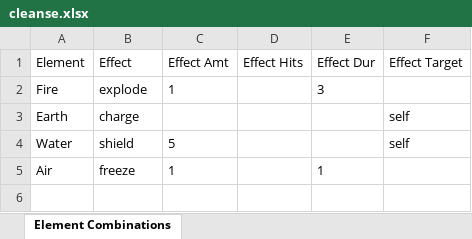
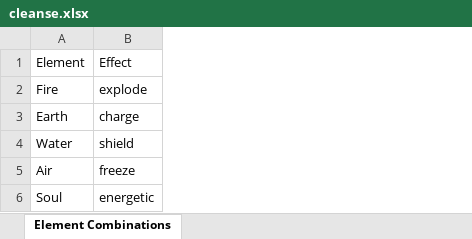
Before and after one commit to wwestfall91/Wade.Land, an Excel workbook: cleanse.xlsx, sheet Element Combinations, drawn as a sheet; values as stored, in another font and other column widths than the file's, no borders; removed rows and columns are numbered as before the commit, all else as after; the diff names each change by its address in the sheet, - before the commit and + after, or states it on an @@ line.

```diff
--- a/cleanse.xlsx (sheet Element Combinations)
+++ b/cleanse.xlsx (sheet Element Combinations)
-column C, rows 1-5: Effect Amt | 1 |  | 5 | 1
-column D, row 1: Effect Hits
-column E, rows 1-5: Effect Dur | 3 |  |  | 1
-column F, rows 1-4: Effect Target |  | self | self
+row 6: Soul | energetic
```
Also changed, not shown: effects.xlsx, elements.xlsx, 8 other files.
